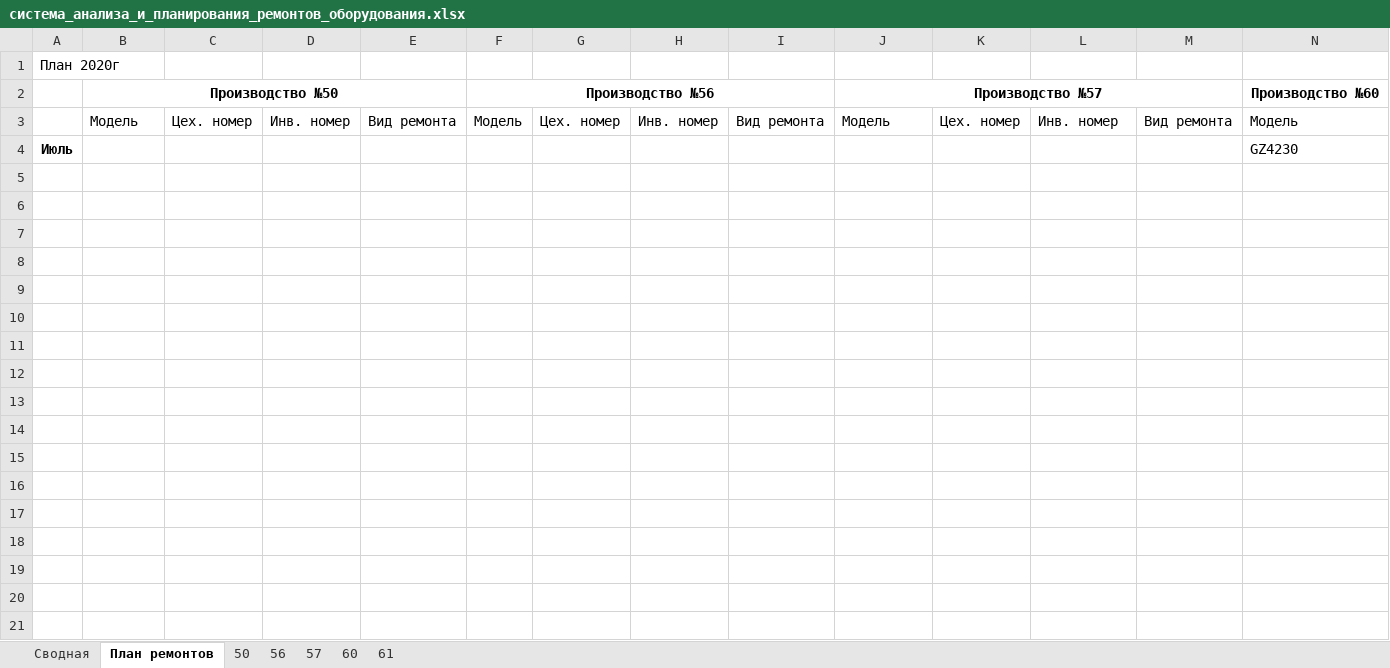
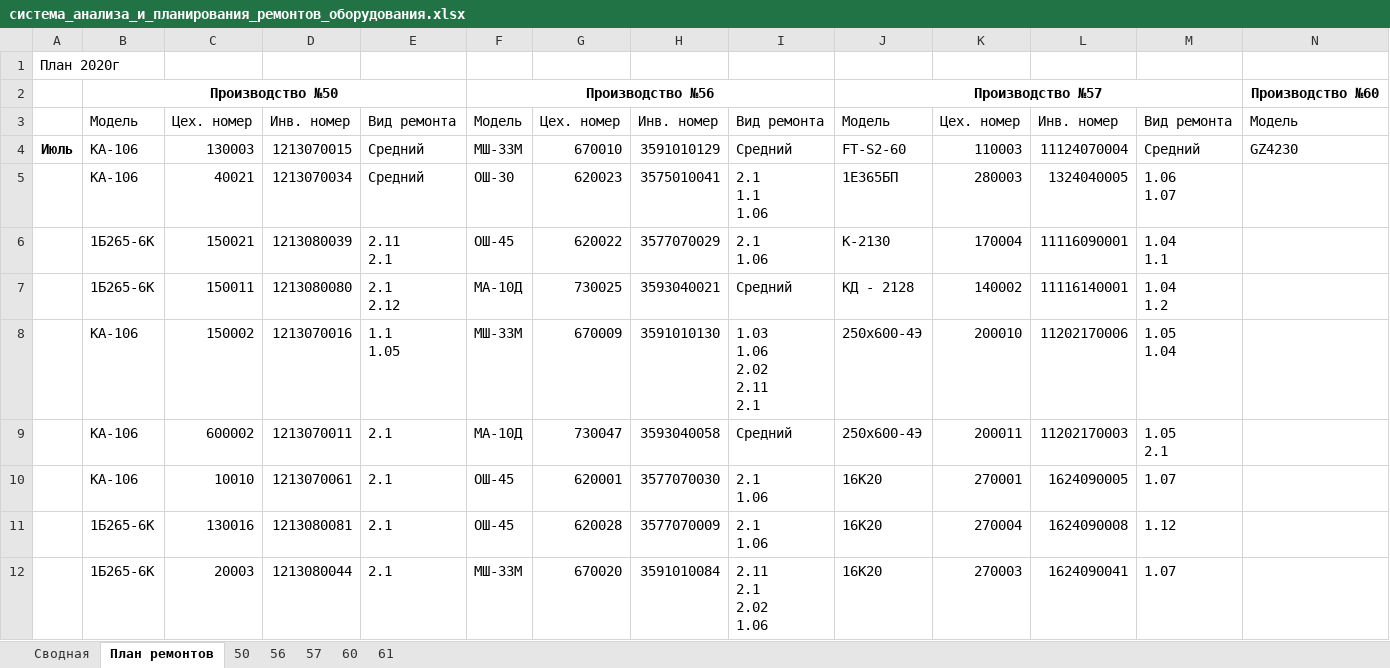
Before and after one commit to evgenysokolovskiy/MicroSystems, an Excel workbook: files/xlsx/build/система_анализа_и_планирования_ремонтов_оборудования.xlsx, sheet План ремонтов, drawn as a sheet; only a part is shown; values as stored, in another font and other column widths than the file's, no borders; removed rows and columns are numbered as before the commit, all else as after; rows hold the shown columns only; ↵ is a line break in a cell; the diff covers the shown part only; the diff names each change by its address in the sheet, - before the commit and + after, or states it on an @@ line.

```diff
--- a/files/xlsx/build/система_анализа_и_планирования_ремонтов_оборудования.xlsx (sheet План ремонтов)
+++ b/files/xlsx/build/система_анализа_и_планирования_ремонтов_оборудования.xlsx (sheet План ремонтов)
-row 4: Июль |  |  |  |  |  |  |  |  |  |  |  |  | GZ4230
+row 4: Июль | КА-106 | 130003 | 1213070015 | Средний | МШ-33М | 670010 | 3591010129 | Средний | FT-S2-60 | 110003 | 11124070004 | Средний | GZ4230
+row 5:  | КА-106 | 40021 | 1213070034 | Средний | ОШ-30 | 620023 | 3575010041 | 2.1 ↵ 1.1 ↵ 1.06 | 1Е365БП | 280003 | 1324040005 | 1.06 ↵ 1.07
+row 6:  | 1Б265-6К | 150021 | 1213080039 | 2.11 ↵ 2.1 | ОШ-45 | 620022 | 3577070029 | 2.1 ↵ 1.06 | К-2130 | 170004 | 11116090001 | 1.04 ↵ 1.1
+row 7:  | 1Б265-6К | 150011 | 1213080080 | 2.1 ↵ 2.12 | МА-10Д | 730025 | 3593040021 | Средний | КД - 2128 | 140002 | 11116140001 | 1.04 ↵ 1.2
+row 8:  | КА-106 | 150002 | 1213070016 | 1.1 ↵ 1.05 | МШ-33М | 670009 | 3591010130 | 1.03 ↵ 1.06 ↵ 2.02 ↵ 2.11 ↵ 2.1 | 250х600-4Э | 200010 | 11202170006 | 1.05 ↵ 1.04
+row 9:  | КА-106 | 600002 | 1213070011 | 2.1 | МА-10Д | 730047 | 3593040058 | Средний | 250х600-4Э | 200011 | 11202170003 | 1.05 ↵ 2.1
+row 10:  | КА-106 | 10010 | 1213070061 | 2.1 | ОШ-45 | 620001 | 3577070030 | 2.1 ↵ 1.06 | 16К20 | 270001 | 1624090005 | 1.07
+row 11:  | 1Б265-6К | 130016 | 1213080081 | 2.1 | ОШ-45 | 620028 | 3577070009 | 2.1 ↵ 1.06 | 16К20 | 270004 | 1624090008 | 1.12
+row 12:  | 1Б265-6К | 20003 | 1213080044 | 2.1 | МШ-33М | 670020 | 3591010084 | 2.11 ↵ 2.1 ↵ 2.02 ↵ 1.06 | 16К20 | 270003 | 1624090041 | 1.07
```
Also changed, not shown: 242 added rows elsewhere in this sheet, sheet 61, sheet 50, sheet 56, sheet 57, sheet Сводная, sheet 60, files/xlsx/laboratory/fact/ШП СОЖ ШСП.xlsx, 9 other files.
